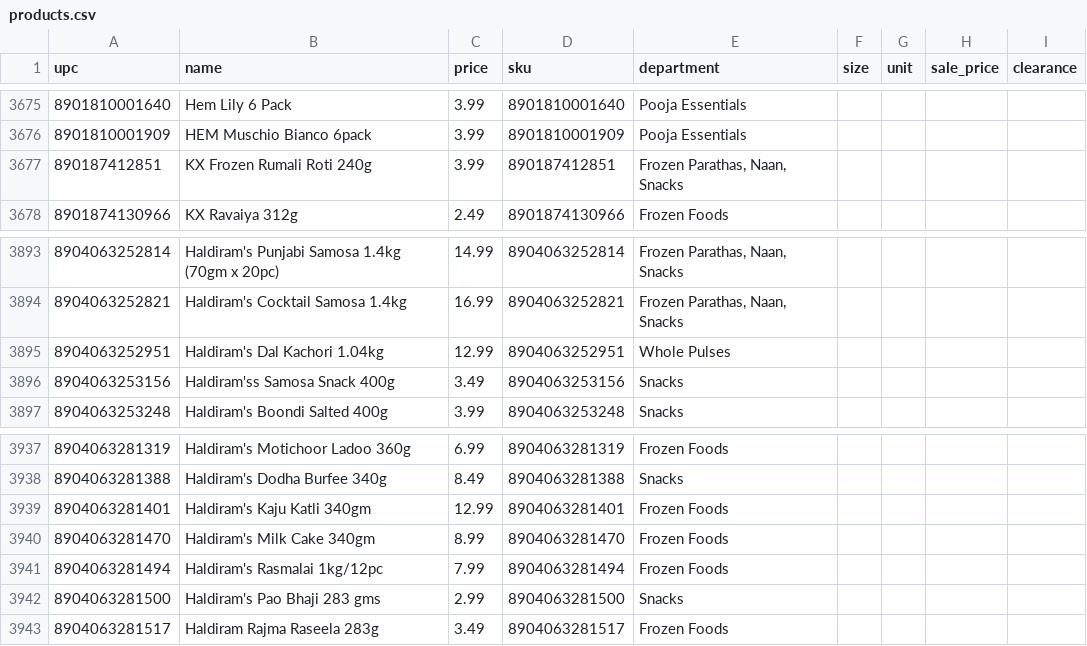
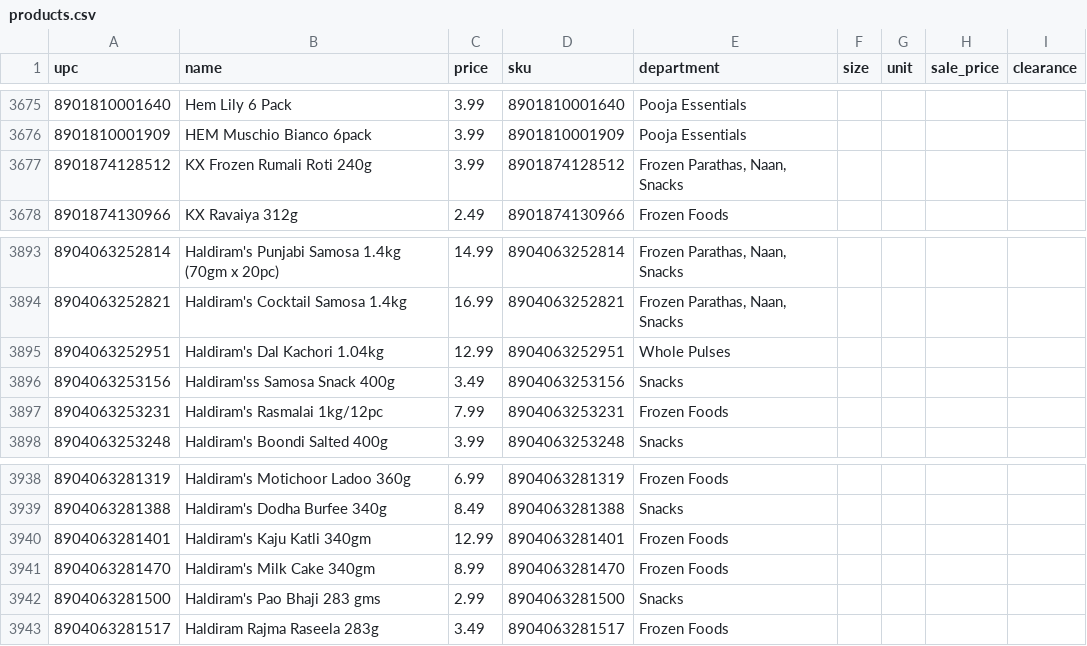
Before and after one commit to spicetownbackend/spicetown-labels, a CSV file: data/products.csv, drawn as a sheet; only a part is shown, gaps mark what is left out.

```diff
--- a/data/products.csv
+++ b/data/products.csv
@@ -3676,3 +3676,3 @@ upc,name,price,sku,department,size,unit,sale_price,clearance
 8901810001909,HEM Muschio Bianco 6pack,3.99,8901810001909,Pooja Essentials,,,,
-890187412851,KX Frozen Rumali Roti 240g,3.99,890187412851,"Frozen Parathas, Naan, Snacks",,,,
+8901874128512,KX Frozen Rumali Roti 240g,3.99,8901874128512,"Frozen Parathas, Naan, Snacks",,,,
 8901874130966,KX Ravaiya 312g,2.49,8901874130966,Frozen Foods,,,,
@@ -3896,2 +3896,3 @@ upc,name,price,sku,department,size,unit,sale_price,clearance
 8904063253156,Haldiram'ss Samosa Snack 400g,3.49,8904063253156,Snacks,,,,
+8904063253231,Haldiram's Rasmalai 1kg/12pc,7.99,8904063253231,Frozen Foods,,,,
 8904063253248,Haldiram's Boondi Salted 400g,3.99,8904063253248,Snacks,,,,
@@ -3940,3 +3941,2 @@ upc,name,price,sku,department,size,unit,sale_price,clearance
 8904063281470,Haldiram's Milk Cake 340gm,8.99,8904063281470,Frozen Foods,,,,
-8904063281494,Haldiram's Rasmalai 1kg/12pc,7.99,8904063281494,Frozen Foods,,,,
 8904063281500,Haldiram's Pao Bhaji 283 gms,2.99,8904063281500,Snacks,,,,
```
Also changed, not shown: 1 other file.
